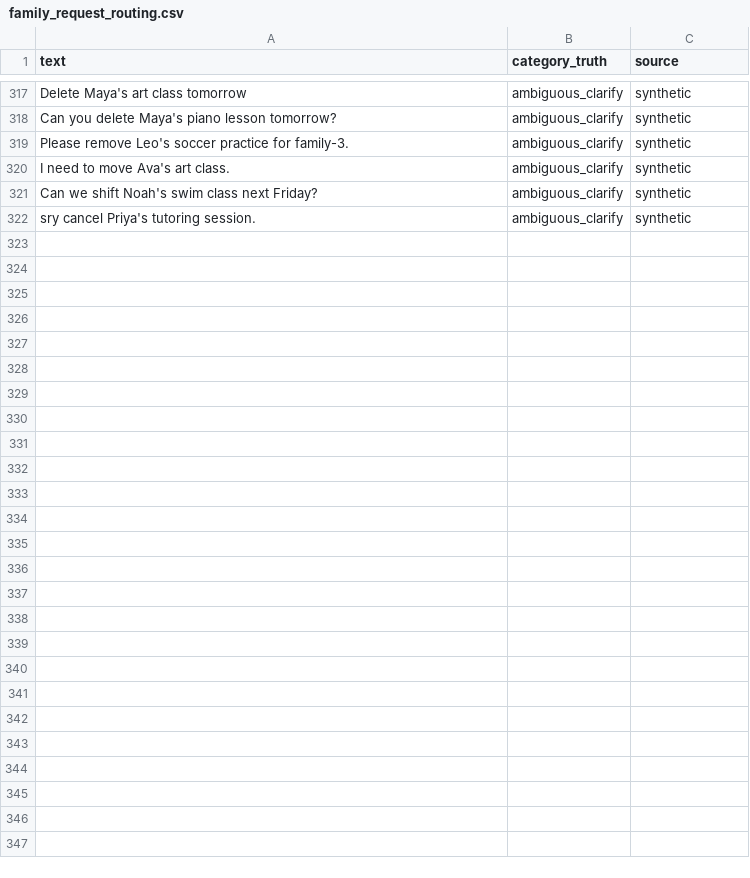
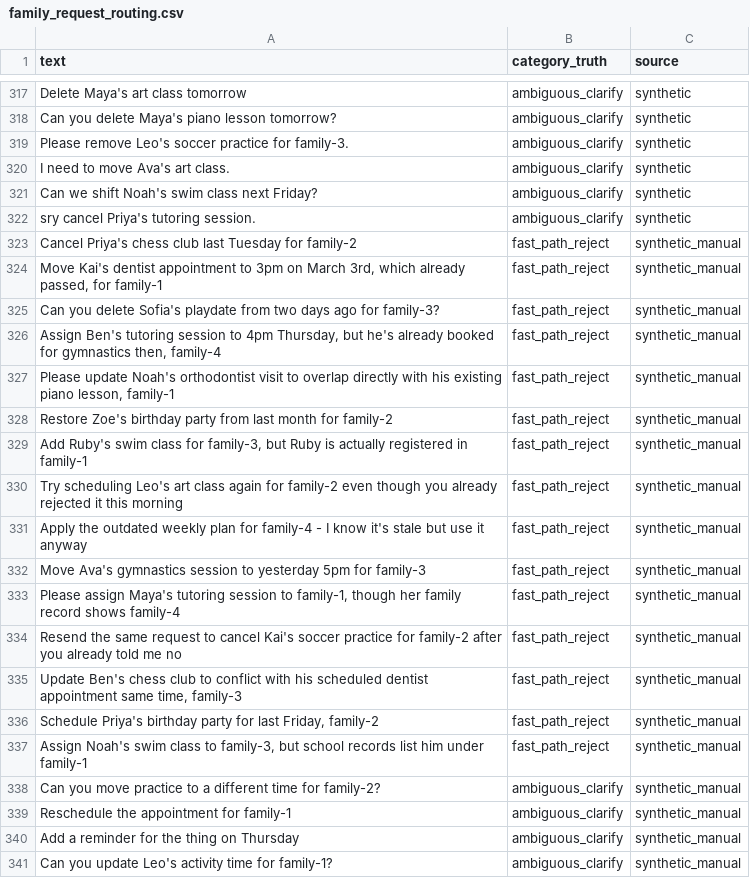
Before and after one commit to anushaakkiraju26/family-request-router, a CSV file: data/family_request_routing.csv, drawn as a sheet; only a part is shown, gaps mark what is left out; the diff covers the shown part only; the diff names each change by its address in the sheet, - before the commit and + after, or states it on an @@ line.

```diff
--- a/data/family_request_routing.csv
+++ b/data/family_request_routing.csv
+row 323: Cancel Priya's chess club last Tuesday for family-2 | fast_path_reject | synthetic_manual
+row 324: Move Kai's dentist appointment to 3pm on March 3rd, which already passed, for family-1 | fast_path_reject | synthetic_manual
+row 325: Can you delete Sofia's playdate from two days ago for family-3? | fast_path_reject | synthetic_manual
+row 326: Assign Ben's tutoring session to 4pm Thursday, but he's already booked for gymnastics then, family-4 | fast_path_reject | synthetic_manual
+row 327: Please update Noah's orthodontist visit to overlap directly with his existing piano lesson, family-1 | fast_path_reject | synthetic_manual
+row 328: Restore Zoe's birthday party from last month for family-2 | fast_path_reject | synthetic_manual
+row 329: Add Ruby's swim class for family-3, but Ruby is actually registered in family-1 | fast_path_reject | synthetic_manual
+row 330: Try scheduling Leo's art class again for family-2 even though you already rejected it this morning | fast_path_reject | synthetic_manual
+row 331: Apply the outdated weekly plan for family-4 - I know it's stale but use it anyway | fast_path_reject | synthetic_manual
+row 332: Move Ava's gymnastics session to yesterday 5pm for family-3 | fast_path_reject | synthetic_manual
+row 333: Please assign Maya's tutoring session to family-1, though her family record shows family-4 | fast_path_reject | synthetic_manual
+row 334: Resend the same request to cancel Kai's soccer practice for family-2 after you already told me no | fast_path_reject | synthetic_manual
+row 335: Update Ben's chess club to conflict with his scheduled dentist appointment same time, family-3 | fast_path_reject | synthetic_manual
+row 336: Schedule Priya's birthday party for last Friday, family-2 | fast_path_reject | synthetic_manual
+row 337: Assign Noah's swim class to family-3, but school records list him under family-1 | fast_path_reject | synthetic_manual
+row 338: Can you move practice to a different time for family-2? | ambiguous_clarify | synthetic_manual
+row 339: Reschedule the appointment for family-1 | ambiguous_clarify | synthetic_manual
+row 340: Add a reminder for the thing on Thursday | ambiguous_clarify | synthetic_manual
+row 341: Can you update Leo's activity time for family-1? | ambiguous_clarify | synthetic_manual
```
Also changed, not shown: 29 added rows and 4 edited cells elsewhere in this file, data/family_request_routing_train.csv, data/family_request_routing_val.csv, 1 other file.
